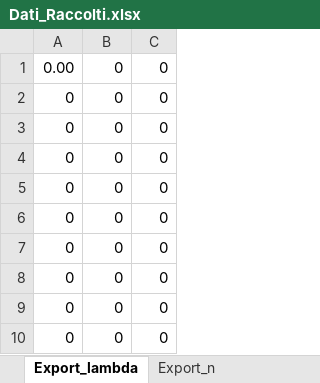
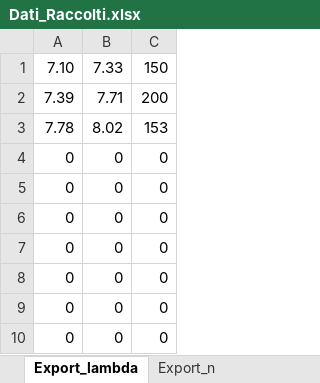
Before and after one commit to Mattia04/Labo_2_Anno_ottica, an Excel workbook: Michelson/Dati_Raccolti.xlsx, sheet Export_lambda, drawn as a sheet; values as stored, in another font and other column widths than the file's, no borders; removed rows and columns are numbered as before the commit, all else as after; the diff names each change by its address in the sheet, - before the commit and + after, or states it on an @@ line.

```diff
--- a/Michelson/Dati_Raccolti.xlsx (sheet Export_lambda)
+++ b/Michelson/Dati_Raccolti.xlsx (sheet Export_lambda)
-row 1: 0.00 | 0 | 0
-row 2: 0 | 0 | 0
-row 3: 0 | 0 | 0
+row 1: 7.10 | 7.33 | 150
+row 2: 7.39 | 7.71 | 200
+row 3: 7.78 | 8.02 | 153
```
Also changed, not shown: sheet Export_Na, sheet Export_n, sheet 4_Misura doppietto Na, sheet 1_Misura di lambda, sheet Export_white, sheet 2_Misura di n_aria, 1 more sheet.
